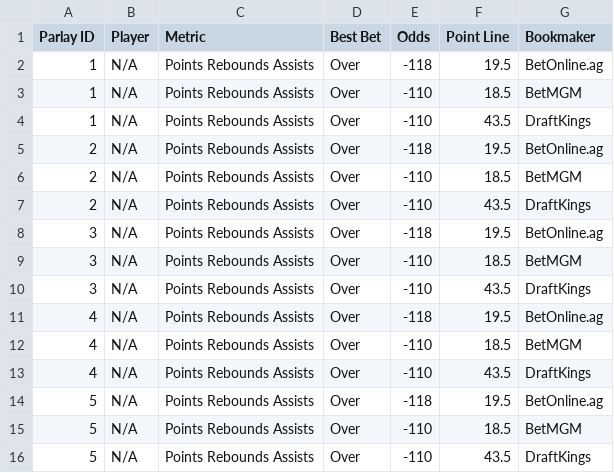
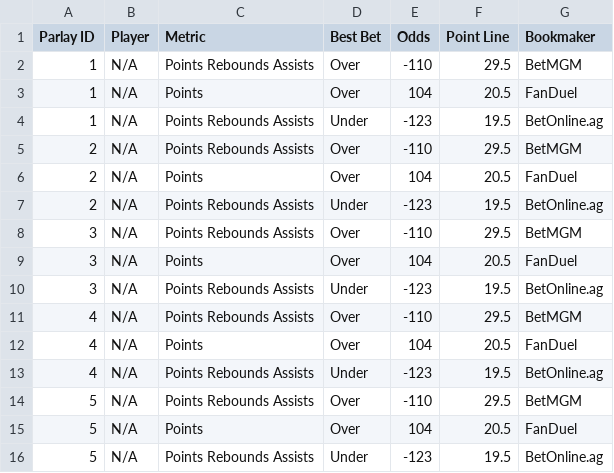
Before and after one commit to ajayiagbebaku/ProjectionDashboard, a CSV file: nba_player_parlays.csv, drawn as a sheet.

```diff
--- a/nba_player_parlays.csv
+++ b/nba_player_parlays.csv
@@ -1,16 +1,16 @@
 Parlay ID,Player,Metric,Best Bet,Odds,Point Line,Bookmaker
-1,N/A,Points Rebounds Assists,Over,-118,19.5,BetOnline.ag
-1,N/A,Points Rebounds Assists,Over,-110,18.5,BetMGM
-1,N/A,Points Rebounds Assists,Over,-110,43.5,DraftKings
-2,N/A,Points Rebounds Assists,Over,-118,19.5,BetOnline.ag
-2,N/A,Points Rebounds Assists,Over,-110,18.5,BetMGM
-2,N/A,Points Rebounds Assists,Over,-110,43.5,DraftKings
-3,N/A,Points Rebounds Assists,Over,-118,19.5,BetOnline.ag
-3,N/A,Points Rebounds Assists,Over,-110,18.5,BetMGM
-3,N/A,Points Rebounds Assists,Over,-110,43.5,DraftKings
-4,N/A,Points Rebounds Assists,Over,-118,19.5,BetOnline.ag
-4,N/A,Points Rebounds Assists,Over,-110,18.5,BetMGM
-4,N/A,Points Rebounds Assists,Over,-110,43.5,DraftKings
-5,N/A,Points Rebounds Assists,Over,-118,19.5,BetOnline.ag
-5,N/A,Points Rebounds Assists,Over,-110,18.5,BetMGM
-5,N/A,Points Rebounds Assists,Over,-110,43.5,DraftKings
+1,N/A,Points Rebounds Assists,Over,-110,29.5,BetMGM
+1,N/A,Points,Over,104,20.5,FanDuel
+1,N/A,Points Rebounds Assists,Under,-123,19.5,BetOnline.ag
+2,N/A,Points Rebounds Assists,Over,-110,29.5,BetMGM
+2,N/A,Points,Over,104,20.5,FanDuel
+2,N/A,Points Rebounds Assists,Under,-123,19.5,BetOnline.ag
+3,N/A,Points Rebounds Assists,Over,-110,29.5,BetMGM
+3,N/A,Points,Over,104,20.5,FanDuel
+3,N/A,Points Rebounds Assists,Under,-123,19.5,BetOnline.ag
+4,N/A,Points Rebounds Assists,Over,-110,29.5,BetMGM
+4,N/A,Points,Over,104,20.5,FanDuel
+4,N/A,Points Rebounds Assists,Under,-123,19.5,BetOnline.ag
+5,N/A,Points Rebounds Assists,Over,-110,29.5,BetMGM
+5,N/A,Points,Over,104,20.5,FanDuel
+5,N/A,Points Rebounds Assists,Under,-123,19.5,BetOnline.ag
```
Also changed, not shown: 1 other file.
